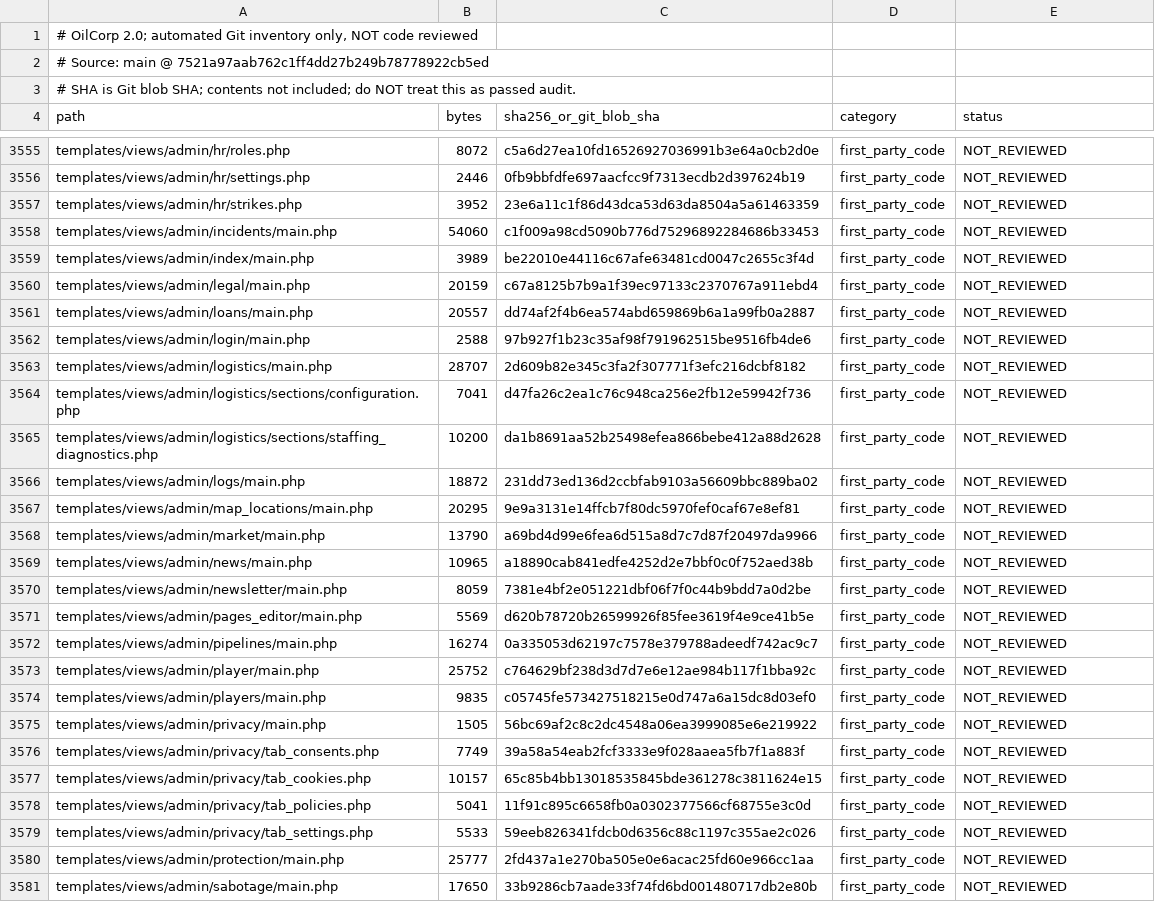
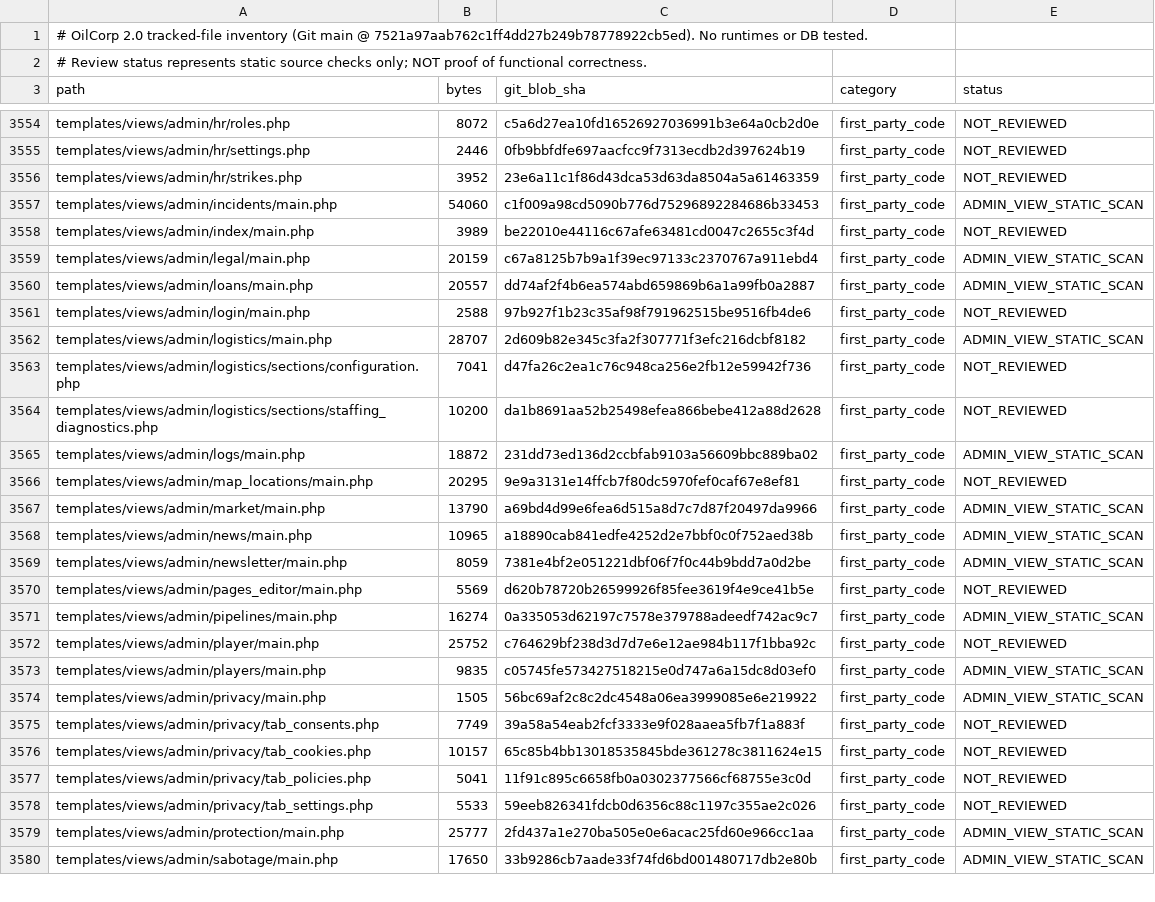
Before and after one commit to Mario453-tech/www, a TSV file: docs/laravel-migration/02_ALL_TRACKED_FILES.tsv, drawn as a sheet; only a part is shown, gaps mark what is left out; the diff covers the shown part only.

Commit message:
Oznacz statusy 92 sprawdzonych statycznie plików w rejestrze audytu

```diff
--- a/docs/laravel-migration/02_ALL_TRACKED_FILES.tsv
+++ b/docs/laravel-migration/02_ALL_TRACKED_FILES.tsv
@@ -1,4 +1,3 @@
-# OilCorp 2.0; automated Git inventory only, NOT code reviewed
-# Source: main @ 7521a97aab762c1ff4dd27b249b78778922cb5ed
-# SHA is Git blob SHA; contents not included; do NOT treat this as passed audit.
-path	bytes	sha256_or_git_blob_sha	category	status
+# OilCorp 2.0 tracked-file inventory (Git main @ 7521a97aab762c1ff4dd27b249b78778922cb5ed). No runtimes or DB tested.
+# Review status represents static source checks only; NOT proof of functional correctness.
+path	bytes	git_blob_sha	category	status
@@ -3557,20 +3556,20 @@ templates/views/admin/hr/settings.php	2446	0fb9bbfdfe697aacfcc9f7313ecdb2d397624
 templates/views/admin/hr/strikes.php	3952	23e6a11c1f86d43dca53d63da8504a5a61463359	first_party_code	NOT_REVIEWED
-templates/views/admin/incidents/main.php	54060	c1f009a98cd5090b776d75296892284686b33453	first_party_code	NOT_REVIEWED
+templates/views/admin/incidents/main.php	54060	c1f009a98cd5090b776d75296892284686b33453	first_party_code	ADMIN_VIEW_STATIC_SCAN
 templates/views/admin/index/main.php	3989	be22010e44116c67afe63481cd0047c2655c3f4d	first_party_code	NOT_REVIEWED
-templates/views/admin/legal/main.php	20159	c67a8125b7b9a1f39ec97133c2370767a911ebd4	first_party_code	NOT_REVIEWED
-templates/views/admin/loans/main.php	20557	dd74af2f4b6ea574abd659869b6a1a99fb0a2887	first_party_code	NOT_REVIEWED
+templates/views/admin/legal/main.php	20159	c67a8125b7b9a1f39ec97133c2370767a911ebd4	first_party_code	ADMIN_VIEW_STATIC_SCAN
+templates/views/admin/loans/main.php	20557	dd74af2f4b6ea574abd659869b6a1a99fb0a2887	first_party_code	ADMIN_VIEW_STATIC_SCAN
 templates/views/admin/login/main.php	2588	97b927f1b23c35af98f791962515be9516fb4de6	first_party_code	NOT_REVIEWED
-templates/views/admin/logistics/main.php	28707	2d609b82e345c3fa2f307771f3efc216dcbf8182	first_party_code	NOT_REVIEWED
+templates/views/admin/logistics/main.php	28707	2d609b82e345c3fa2f307771f3efc216dcbf8182	first_party_code	ADMIN_VIEW_STATIC_SCAN
 templates/views/admin/logistics/sections/configuration.php	7041	d47fa26c2ea1c76c948ca256e2fb12e59942f736	first_party_code	NOT_REVIEWED
 templates/views/admin/logistics/sections/staffing_diagnostics.php	10200	da1b8691aa52b25498efea866bebe412a88d2628	first_party_code	NOT_REVIEWED
-templates/views/admin/logs/main.php	18872	231dd73ed136d2ccbfab9103a56609bbc889ba02	first_party_code	NOT_REVIEWED
+templates/views/admin/logs/main.php	18872	231dd73ed136d2ccbfab9103a56609bbc889ba02	first_party_code	ADMIN_VIEW_STATIC_SCAN
 templates/views/admin/map_locations/main.php	20295	9e9a3131e14ffcb7f80dc5970fef0caf67e8ef81	first_party_code	NOT_REVIEWED
-templates/views/admin/market/main.php	13790	a69bd4d99e6fea6d515a8d7c7d87f20497da9966	first_party_code	NOT_REVIEWED
-templates/views/admin/news/main.php	10965	a18890cab841edfe4252d2e7bbf0c0f752aed38b	first_party_code	NOT_REVIEWED
-templates/views/admin/newsletter/main.php	8059	7381e4bf2e051221dbf06f7f0c44b9bdd7a0d2be	first_party_code	NOT_REVIEWED
+templates/views/admin/market/main.php	13790	a69bd4d99e6fea6d515a8d7c7d87f20497da9966	first_party_code	ADMIN_VIEW_STATIC_SCAN
+templates/views/admin/news/main.php	10965	a18890cab841edfe4252d2e7bbf0c0f752aed38b	first_party_code	ADMIN_VIEW_STATIC_SCAN
+templates/views/admin/newsletter/main.php	8059	7381e4bf2e051221dbf06f7f0c44b9bdd7a0d2be	first_party_code	ADMIN_VIEW_STATIC_SCAN
 templates/views/admin/pages_editor/main.php	5569	d620b78720b26599926f85fee3619f4e9ce41b5e	first_party_code	NOT_REVIEWED
-templates/views/admin/pipelines/main.php	16274	0a335053d62197c7578e379788adeedf742ac9c7	first_party_code	NOT_REVIEWED
+templates/views/admin/pipelines/main.php	16274	0a335053d62197c7578e379788adeedf742ac9c7	first_party_code	ADMIN_VIEW_STATIC_SCAN
 templates/views/admin/player/main.php	25752	c764629bf238d3d7d7e6e12ae984b117f1bba92c	first_party_code	NOT_REVIEWED
-templates/views/admin/players/main.php	9835	c05745fe573427518215e0d747a6a15dc8d03ef0	first_party_code	NOT_REVIEWED
-templates/views/admin/privacy/main.php	1505	56bc69af2c8c2dc4548a06ea3999085e6e219922	first_party_code	NOT_REVIEWED
+templates/views/admin/players/main.php	9835	c05745fe573427518215e0d747a6a15dc8d03ef0	first_party_code	ADMIN_VIEW_STATIC_SCAN
+templates/views/admin/privacy/main.php	1505	56bc69af2c8c2dc4548a06ea3999085e6e219922	first_party_code	ADMIN_VIEW_STATIC_SCAN
 templates/views/admin/privacy/tab_consents.php	7749	39a58a54eab2fcf3333e9f028aaea5fb7f1a883f	first_party_code	NOT_REVIEWED
@@ -3579,3 +3578,3 @@ templates/views/admin/privacy/tab_policies.php	5041	11f91c895c6658fb0a0302377566
 templates/views/admin/privacy/tab_settings.php	5533	59eeb826341fdcb0d6356c88c1197c355ae2c026	first_party_code	NOT_REVIEWED
-templates/views/admin/protection/main.php	25777	2fd437a1e270ba505e0e6acac25fd60e966cc1aa	first_party_code	NOT_REVIEWED
-templates/views/admin/sabotage/main.php	17650	33b9286cb7aade33f74fd6bd001480717db2e80b	first_party_code	NOT_REVIEWED
+templates/views/admin/protection/main.php	25777	2fd437a1e270ba505e0e6acac25fd60e966cc1aa	first_party_code	ADMIN_VIEW_STATIC_SCAN
+templates/views/admin/sabotage/main.php	17650	33b9286cb7aade33f74fd6bd001480717db2e80b	first_party_code	ADMIN_VIEW_STATIC_SCAN
```
Also changed, not shown: 79 edited cells elsewhere in this file.
